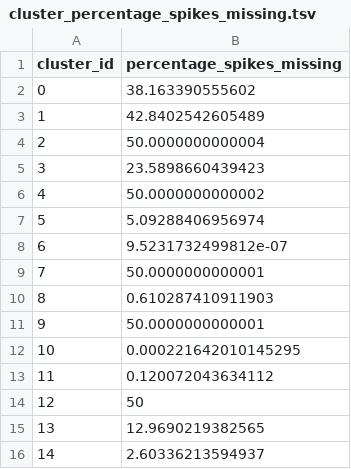
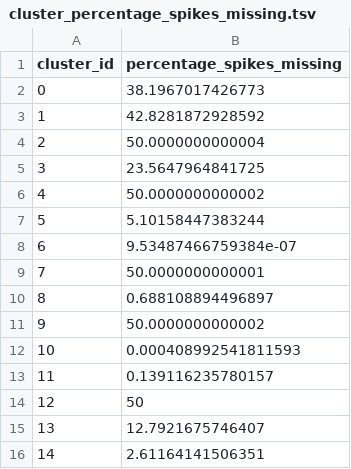
Before and after one commit to Julie-Fabre/bombcell, a TSV file: toy_data/cluster_percentage_spikes_missing.tsv, drawn as a sheet.

```diff
--- a/toy_data/cluster_percentage_spikes_missing.tsv
+++ b/toy_data/cluster_percentage_spikes_missing.tsv
@@ -1,16 +1,16 @@
 cluster_id	percentage_spikes_missing
-0	38.163390555602
-1	42.8402542605489
+0	38.1967017426773
+1	42.8281872928592
 2	50.0000000000004
-3	23.5898660439423
+3	23.5647964841725
 4	50.0000000000002
-5	5.09288406956974
-6	9.5231732499812e-07
+5	5.10158447383244
+6	9.53487466759384e-07
 7	50.0000000000001
-8	0.610287410911903
-9	50.0000000000001
-10	0.000221642010145295
-11	0.120072043634112
+8	0.688108894496897
+9	50.0000000000002
+10	0.000408992541811593
+11	0.139116235780157
 12	50
-13	12.9690219382565
-14	2.60336213594937
+13	12.7921675746407
+14	2.61164141506351
```
Also changed, not shown: toy_data/cluster_presence_ratio.tsv, 10 other files.
